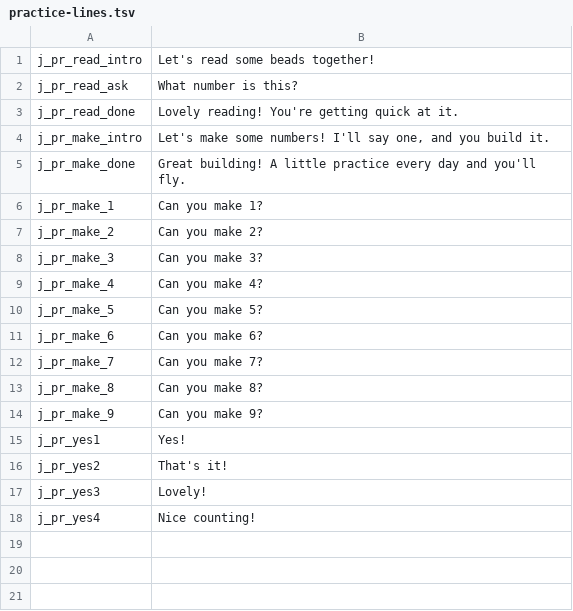
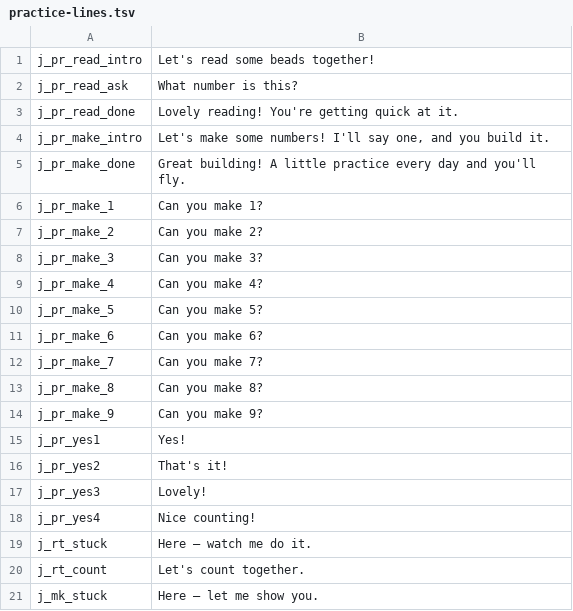
Before and after one commit to binbas0901/abacus-practice, a TSV file: lessonvoice/practice-lines.tsv, drawn as a sheet.

```diff
--- a/lessonvoice/practice-lines.tsv
+++ b/lessonvoice/practice-lines.tsv
@@ -18 +18,4 @@ j_pr_yes3	Lovely!
 j_pr_yes4	Nice counting!
+j_rt_stuck	Here — watch me do it.
+j_rt_count	Let's count together.
+j_mk_stuck	Here — let me show you.
```
Also changed, not shown: 5 other files.
